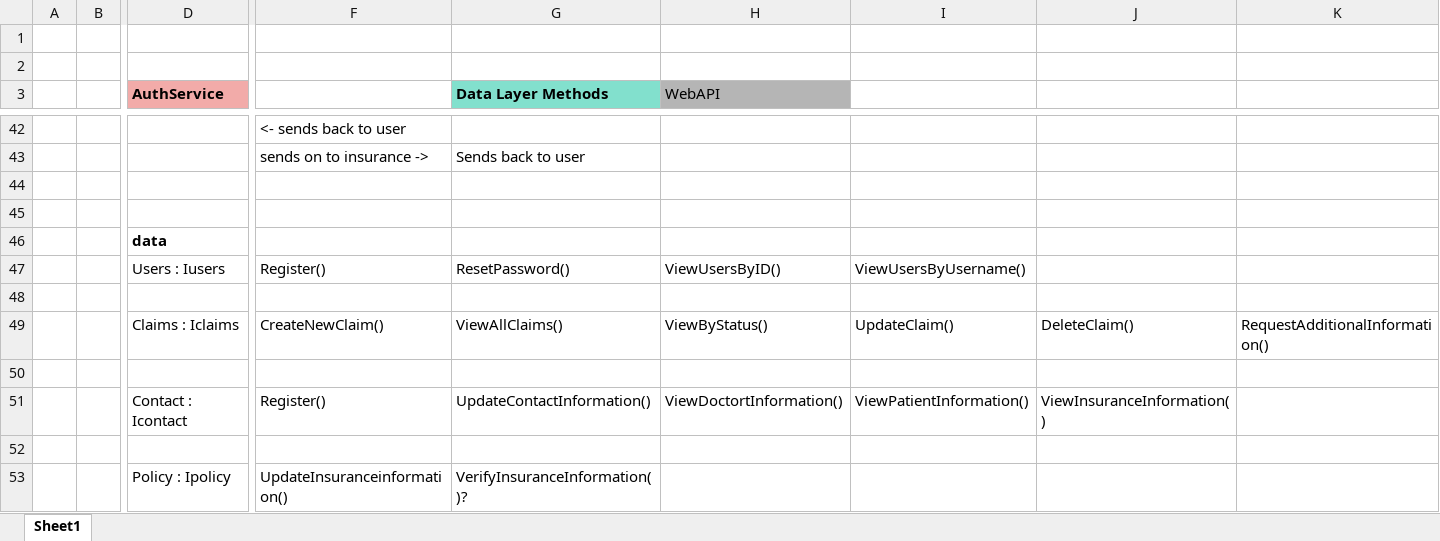
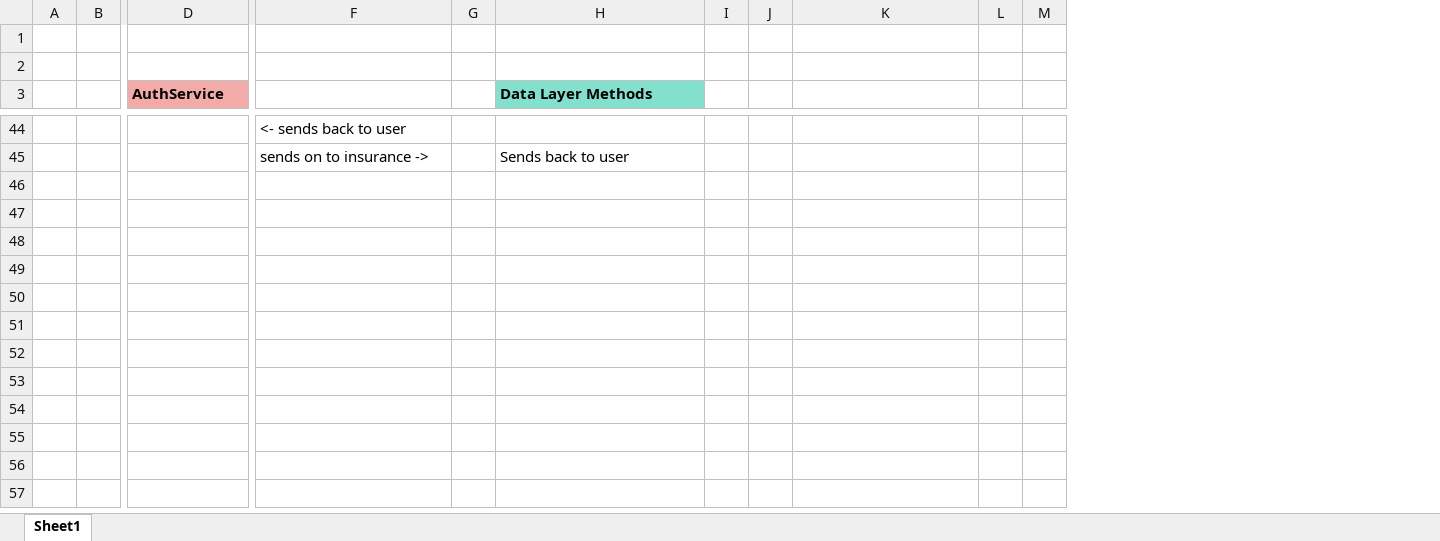
Before and after one commit to 220620NET/Easy-Pickings-P2, an Excel workbook: Outline.xlsx, sheet Sheet1, drawn as a sheet; only a part is shown, gaps mark what is left out; values as stored, in another font and other column widths than the file's, no borders; removed rows and columns are numbered as before the commit, all else as after; rows hold the shown columns only; the diff covers the shown part only; the diff names each change by its address in the sheet, - before the commit and + after, or states it on an @@ line.

```diff
--- a/Outline.xlsx (sheet Sheet1)
+++ b/Outline.xlsx (sheet Sheet1)
+column G, empty
-column H (WebAPI), empty
+column I, empty
+column J, empty
-column J, empty
-column K, empty
+column L, empty
+column M, empty
-row 44: (empty)
-row 45: (empty)
-row 46:  |  | data
-row 47:  |  | Users : Iusers | Register() | ResetPassword() | ViewUsersByID() | ViewUsersByUsername()
-row 48: (empty)
-row 49:  |  | Claims : Iclaims | CreateNewClaim() | ViewAllClaims() | ViewByStatus() | UpdateClaim() | DeleteClaim() | RequestAdditionalInformation()
-row 50: (empty)
-row 51:  |  | Contact : Icontact | Register() | UpdateContactInformation() | ViewDoctortInformation() | ViewPatientInformation() | ViewInsuranceInformation()
-row 52: (empty)
-row 53:  |  | Policy : Ipolicy | UpdateInsuranceinformation() | VerifyInsuranceInformation()?
```
Also changed, not shown: 5 added rows, 3 removed rows, 11 edited cells and cell formats elsewhere in this sheet, 7 other files.
